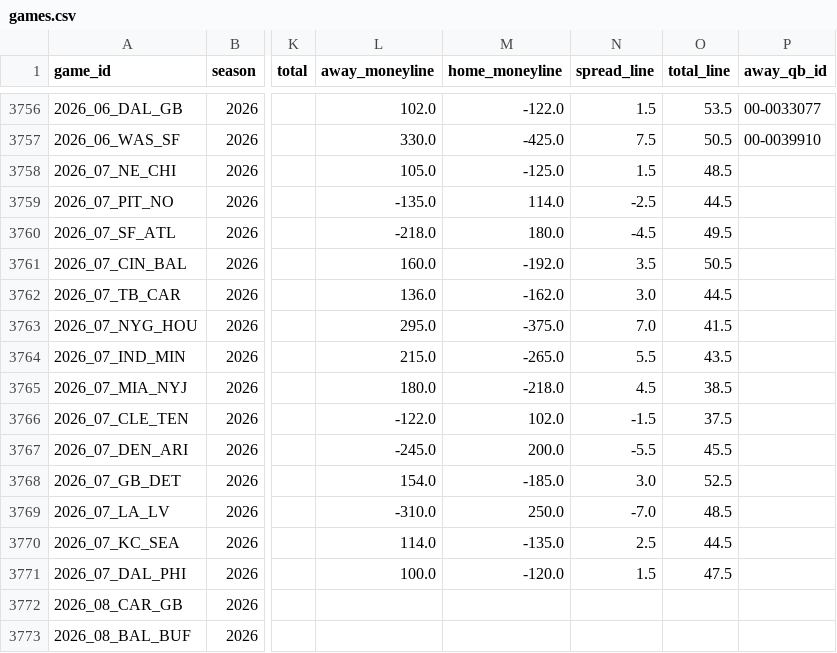
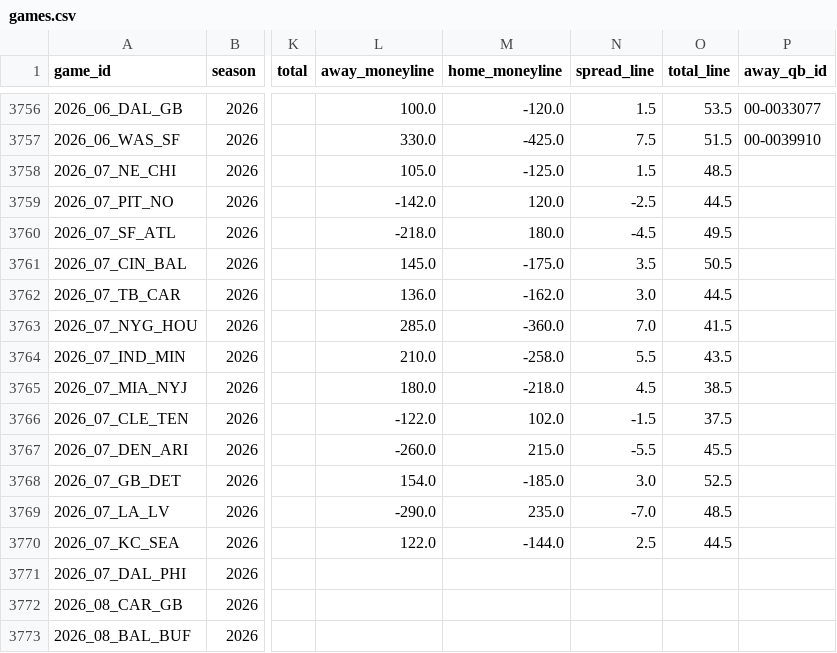
Before and after one commit to akilatrades/nba-prop-model, a CSV file: data/nfl/games.csv, drawn as a sheet; only a part is shown, gaps mark what is left out; the diff covers the shown part only; the diff names each change by its address in the sheet, - before the commit and + after, or states it on an @@ line.

```diff
--- a/data/nfl/games.csv
+++ b/data/nfl/games.csv
-L3756 (away_moneyline): 102.0
+L3756 (away_moneyline): 100.0
-M3756 (home_moneyline): -122.0
+M3756 (home_moneyline): -120.0
-O3757 (total_line): 50.5
+O3757 (total_line): 51.5
-L3759 (away_moneyline): -135.0
+L3759 (away_moneyline): -142.0
-M3759 (home_moneyline): 114.0
+M3759 (home_moneyline): 120.0
-L3761 (away_moneyline): 160.0
+L3761 (away_moneyline): 145.0
-M3761 (home_moneyline): -192.0
+M3761 (home_moneyline): -175.0
-L3763 (away_moneyline): 295.0
+L3763 (away_moneyline): 285.0
-M3763 (home_moneyline): -375.0
+M3763 (home_moneyline): -360.0
-L3764 (away_moneyline): 215.0
+L3764 (away_moneyline): 210.0
-M3764 (home_moneyline): -265.0
+M3764 (home_moneyline): -258.0
-L3767 (away_moneyline): -245.0
+L3767 (away_moneyline): -260.0
-M3767 (home_moneyline): 200.0
+M3767 (home_moneyline): 215.0
-L3769 (away_moneyline): -310.0
+L3769 (away_moneyline): -290.0
-M3769 (home_moneyline): 250.0
+M3769 (home_moneyline): 235.0
-L3770 (away_moneyline): 114.0
+L3770 (away_moneyline): 122.0
-M3770 (home_moneyline): -135.0
+M3770 (home_moneyline): -144.0
-L3771 (away_moneyline): 100.0
+L3771 (away_moneyline): (empty)
-M3771 (home_moneyline): -120.0
+M3771 (home_moneyline): (empty)
-N3771 (spread_line): 1.5
+N3771 (spread_line): (empty)
-O3771 (total_line): 47.5
+O3771 (total_line): (empty)
```
Also changed, not shown: 31 edited cells elsewhere in this file, outputs/nfl/projections/2026_week06.csv, 5 other files.
